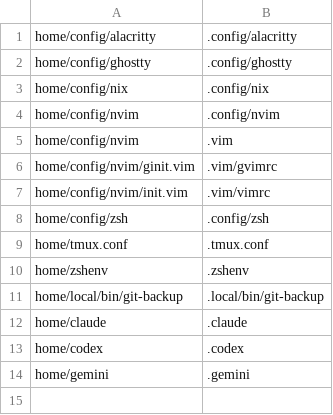
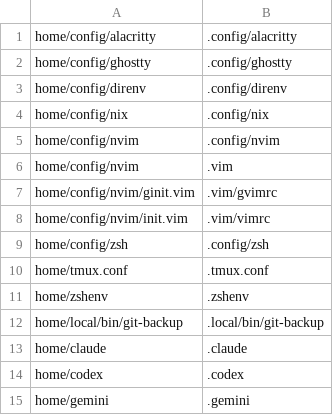
Before and after one commit to lambdalisue/dotfiles, a TSV file: .dotfiles_unixlike.tsv, drawn as a sheet; the diff names each change by its address in the sheet, - before the commit and + after, or states it on an @@ line.

```diff
--- a/.dotfiles_unixlike.tsv
+++ b/.dotfiles_unixlike.tsv
+row 3: home/config/direnv | .config/direnv
```
Also changed, not shown: 1 other file.
